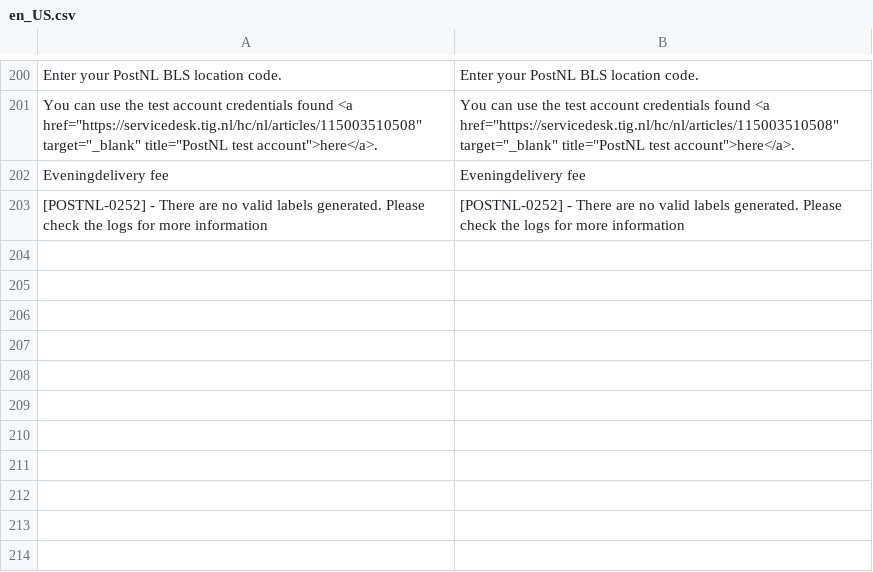
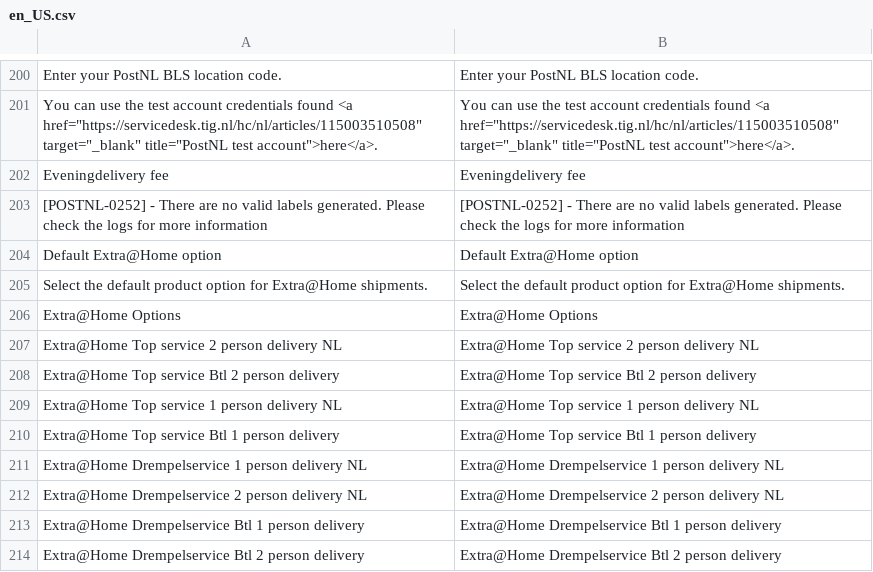
Before and after one commit to postnl/postnl-magento2, a CSV file: i18n/en_US.csv, drawn as a sheet; only a part is shown, gaps mark what is left out; the diff names each change by its address in the sheet, - before the commit and + after, or states it on an @@ line.

```diff
--- a/i18n/en_US.csv
+++ b/i18n/en_US.csv
+row 204: Default Extra@Home option | Default Extra@Home option
+row 205: Select the default product option for Extra@Home shipments. | Select the default product option for Extra@Home shipments.
+row 206: Extra@Home Options | Extra@Home Options
+row 207: Extra@Home Top service 2 person delivery NL | Extra@Home Top service 2 person delivery NL
+row 208: Extra@Home Top service Btl 2 person delivery | Extra@Home Top service Btl 2 person delivery
+row 209: Extra@Home Top service 1 person delivery NL | Extra@Home Top service 1 person delivery NL
+row 210: Extra@Home Top service Btl 1 person delivery | Extra@Home Top service Btl 1 person delivery
+row 211: Extra@Home Drempelservice 1 person delivery NL | Extra@Home Drempelservice 1 person delivery NL
+row 212: Extra@Home Drempelservice 2 person delivery NL | Extra@Home Drempelservice 2 person delivery NL
+row 213: Extra@Home Drempelservice Btl 1 person delivery | Extra@Home Drempelservice Btl 1 person delivery
+row 214: Extra@Home Drempelservice Btl 2 person delivery | Extra@Home Drempelservice Btl 2 person delivery
```
Also changed, not shown: i18n/nl_NL.csv, 3 other files.
